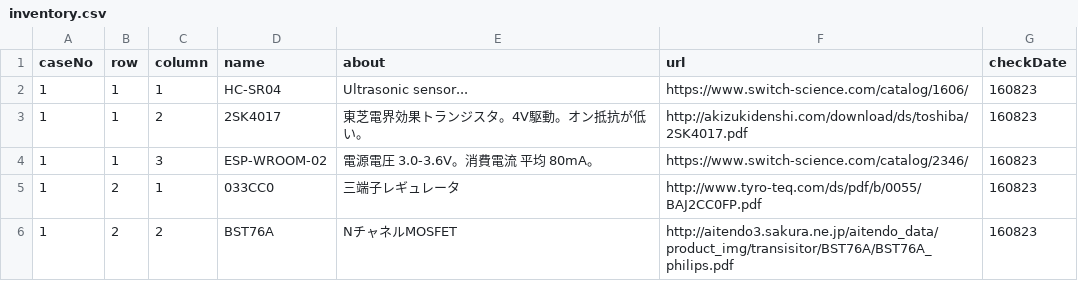
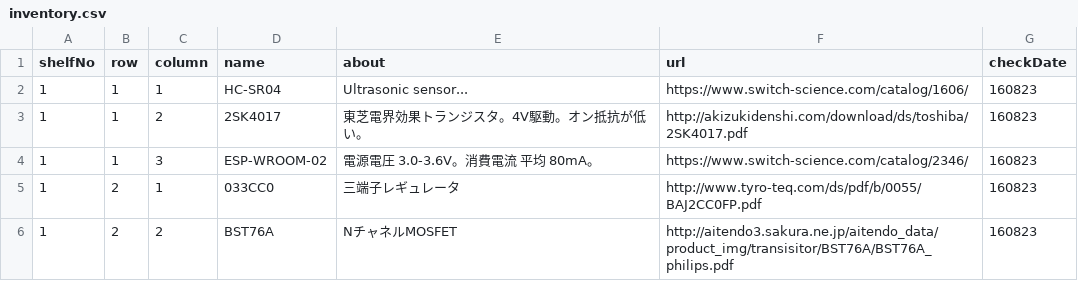
Before and after one commit to yasokada/unity-160820-Inventory-UI, a CSV file: Assets/Resources/inventory.csv, drawn as a sheet.

Commit message:
rename [caseNo] to [shelfNo]

```diff
--- a/Assets/Resources/inventory.csv
+++ b/Assets/Resources/inventory.csv
@@ -1,2 +1,2 @@
-caseNo,row,column,name,about,url,checkDate,,
+shelfNo,row,column,name,about,url,checkDate,,
 1,1,1,HC-SR04,Ultrasonic sensor...,https://www.switch-science.com/catalog/1606/,160823,,
```
Also changed, not shown: 3 other files.
